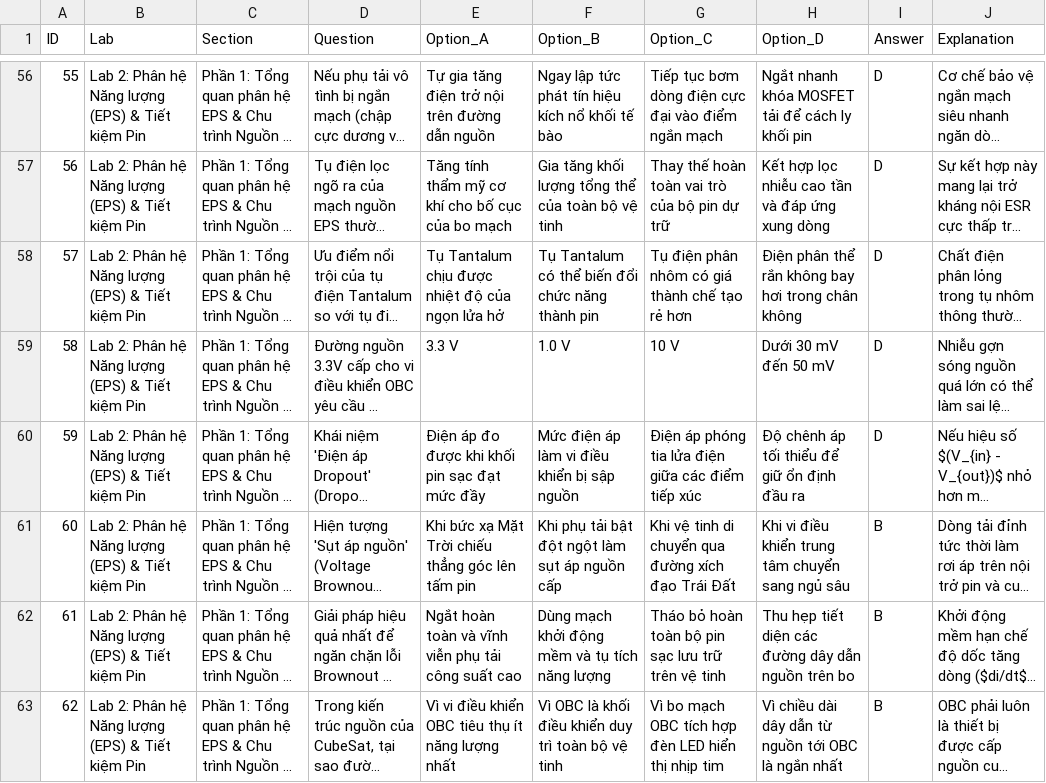
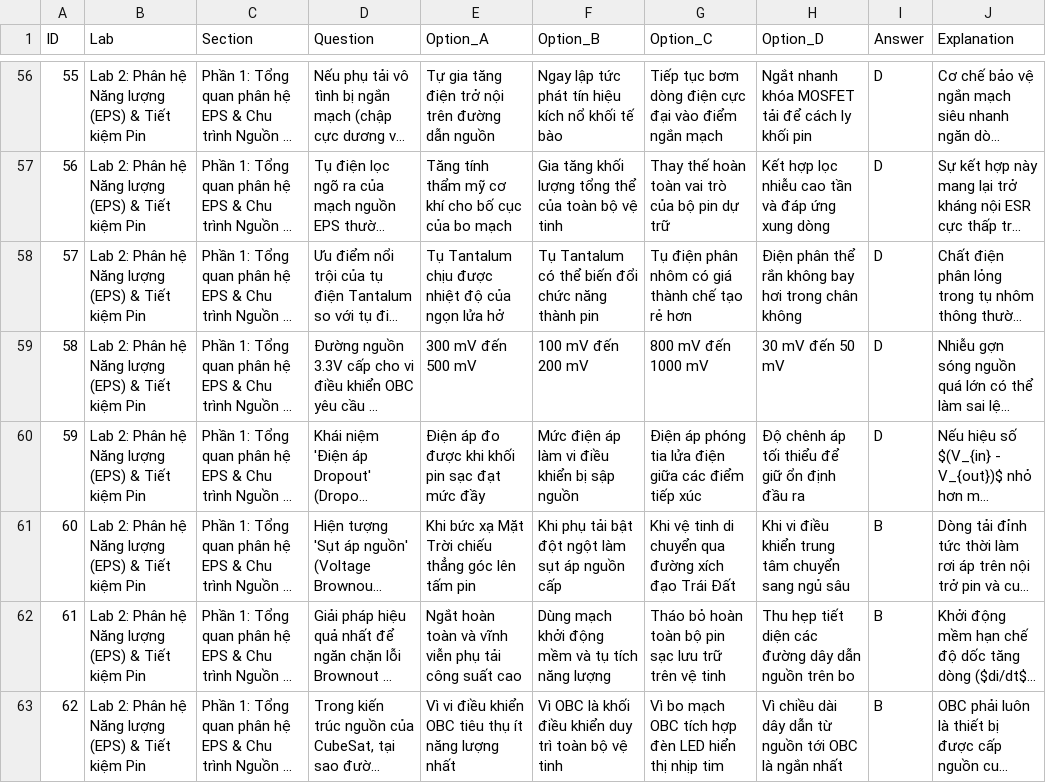
Before and after one commit to Brauuwu/PTIT-CubeSat_LMS, a CSV file: server/data/quizzes/Lab2_Questions.csv, drawn as a sheet; only a part is shown, gaps mark what is left out; long unchanged cells end in …; the diff covers the shown part only; the diff names each change by its address in the sheet, - before the commit and + after, or states it on an @@ line.

```diff
--- a/server/data/quizzes/Lab2_Questions.csv
+++ b/server/data/quizzes/Lab2_Questions.csv
-E59 (Option_A): 3.3 V
+E59 (Option_A): 300 mV đến 500 mV
-F59 (Option_B): 1.0 V
+F59 (Option_B): 100 mV đến 200 mV
-G59 (Option_C): 10 V
+G59 (Option_C): 800 mV đến 1000 mV
-H59 (Option_D): Dưới 30 mV đến 50 mV
+H59 (Option_D): 30 mV đến 50 mV
```
Also changed, not shown: 6 removed rows and 58 edited cells elsewhere in this file, server/data/quizzes/Lab3_Questions.csv, server/data/quizzes/Lab7_Questions.csv, 24 other files.
